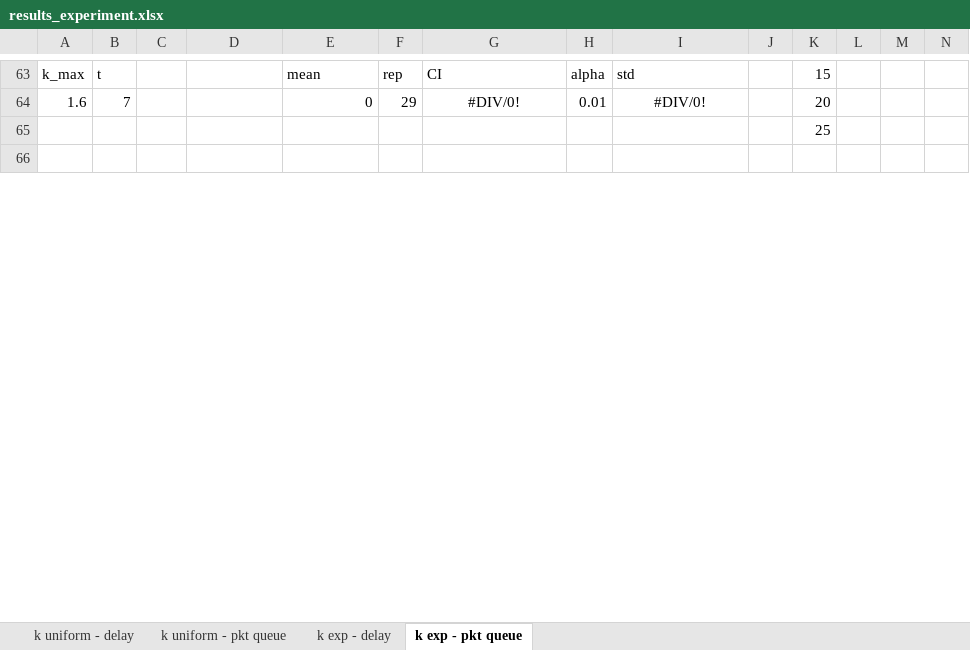
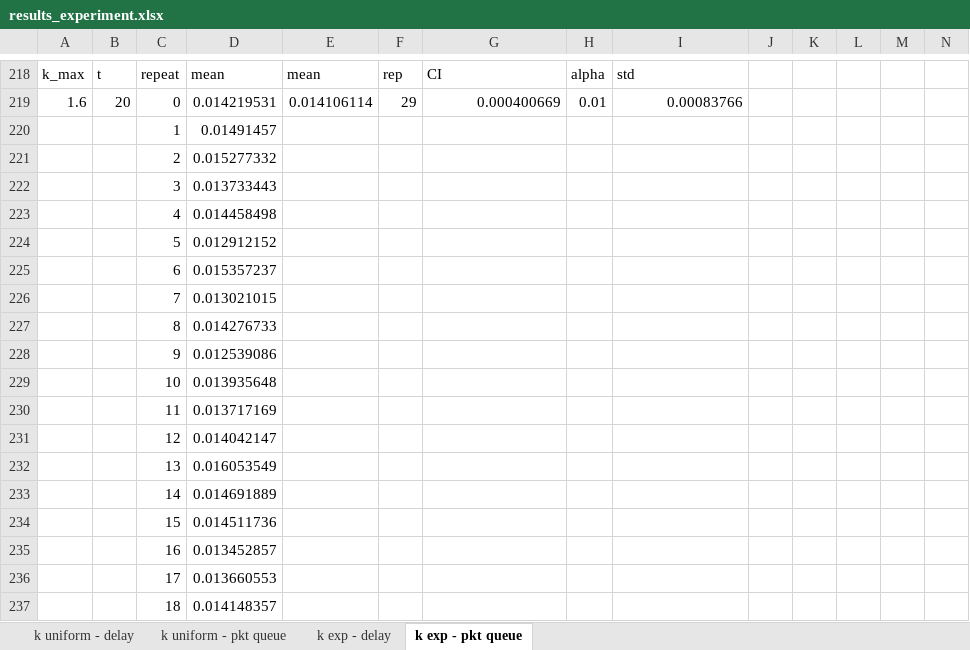
Before and after one commit to Fedeperrone98/PECNS-project, an Excel workbook: scripts/experiments/results_experiment.xlsx, sheet k exp - pkt queue, drawn as a sheet; only a part is shown, gaps mark what is left out; the shorter side is filled out with more unchanged rows; values as stored, in another font and other column widths than the file's, no borders; charts and pictures not drawn; removed rows and columns are numbered as before the commit, all else as after; the diff covers the shown part only; the diff names each change by its address in the sheet, - before the commit and + after, or states it on an @@ line.

```diff
--- a/scripts/experiments/results_experiment.xlsx (sheet k exp - pkt queue)
+++ b/scripts/experiments/results_experiment.xlsx (sheet k exp - pkt queue)
-C218: (empty)
+C218: repeat
-D218: (empty)
+D218: mean
-K218: 15
+K218: (empty)
-B219: 7
+B219: 20
-C219: (empty)
+C219: 0
-D219: (empty)
+D219: 0.014219531
-E219: 0
+E219: 0.014106114
-G219: #DIV/0!
+G219: 0.000400669
-G219 alignment: center
+G219 alignment: right
-I219: #DIV/0!
+I219: 0.00083766
-I219 alignment: center
+I219 alignment: right
-K219: 20
+K219: (empty)
-row 65:  |  |  |  |  |  |  |  |  |  | 25
+row 220:  |  | 1 | 0.01491457
+row 221:  |  | 2 | 0.015277332
+row 222:  |  | 3 | 0.013733443
+row 223:  |  | 4 | 0.014458498
+row 224:  |  | 5 | 0.012912152
+row 225:  |  | 6 | 0.015357237
+row 226:  |  | 7 | 0.013021015
+row 227:  |  | 8 | 0.014276733
+row 228:  |  | 9 | 0.012539086
+row 229:  |  | 10 | 0.013935648
+row 230:  |  | 11 | 0.013717169
+row 231:  |  | 12 | 0.014042147
+row 232:  |  | 13 | 0.016053549
+row 233:  |  | 14 | 0.014691889
+row 234:  |  | 15 | 0.014511736
+row 235:  |  | 16 | 0.013452857
+row 236:  |  | 17 | 0.013660553
+row 237:  |  | 18 | 0.014148357
```
Also changed, not shown: 219 added rows, 208 removed rows, 82 edited cells and cell formats elsewhere in this sheet, sheet k exp - delay, charts or pictures.
